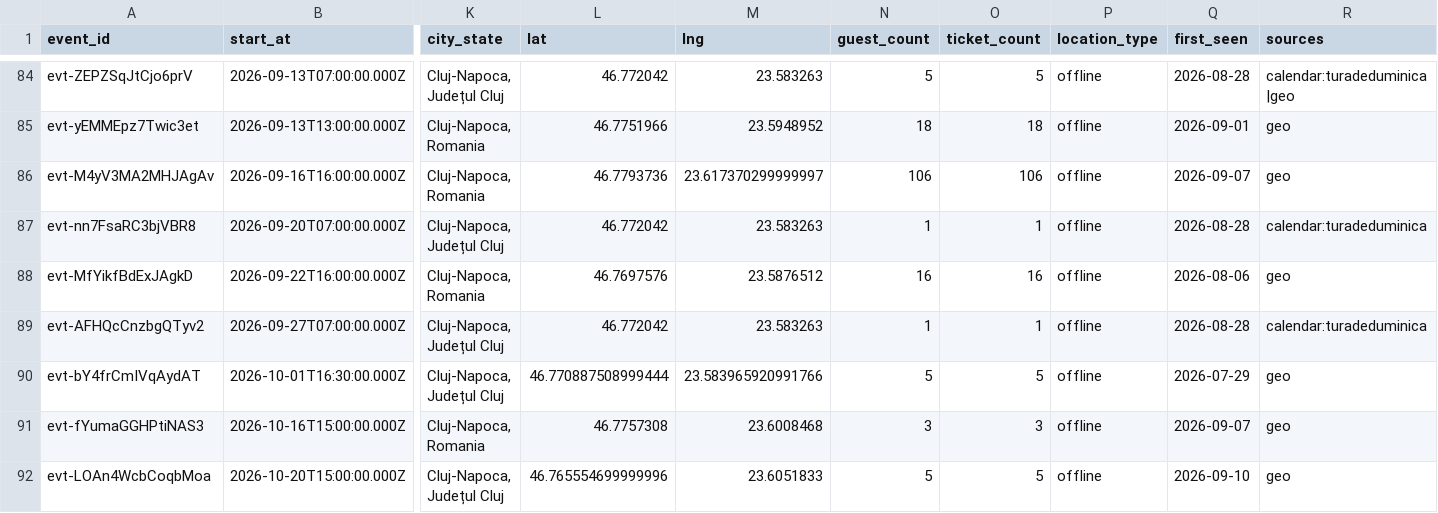
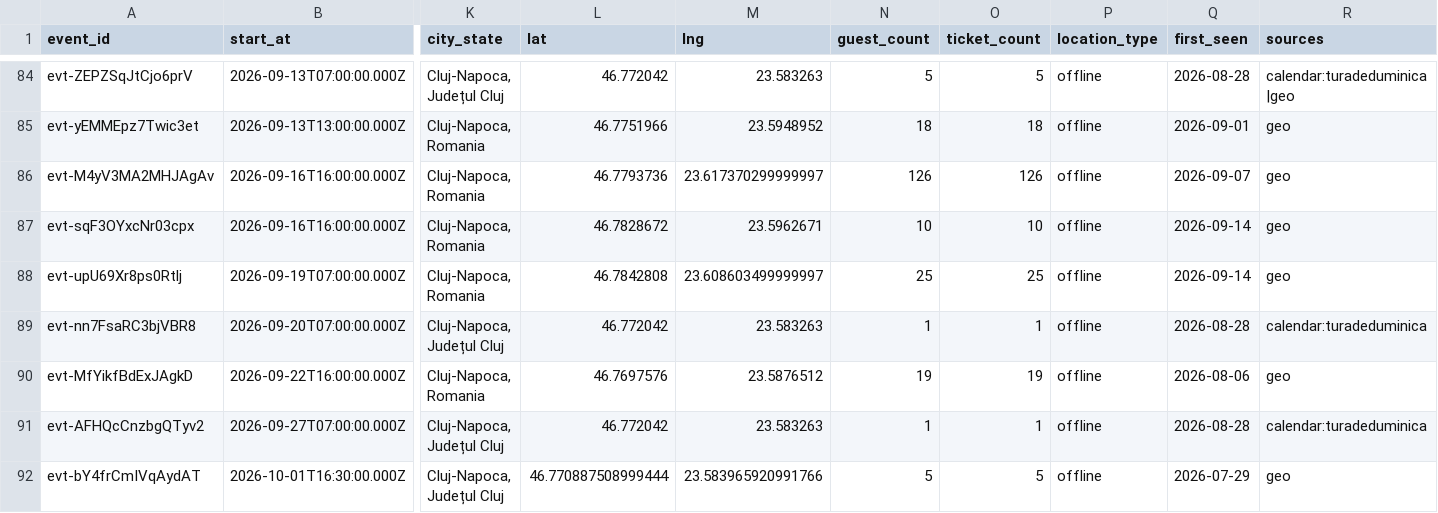
Before and after one commit to FlorinPopaCodes/cluj-meetup-tracker, a CSV file: data/events.csv, drawn as a sheet; only a part is shown, gaps mark what is left out; the shorter side is filled out with more unchanged rows; addresses are those after the commit; rows hold the shown columns only; the diff names each change by its address in the sheet, - before the commit and + after, or states it on an @@ line.

```diff
--- a/data/events.csv
+++ b/data/events.csv
-N86 (guest_count): 106
+N86 (guest_count): 126
-O86 (ticket_count): 106
+O86 (ticket_count): 126
+row 87: evt-sqF3OYxcNr03cpx | 2026-09-16T16:00:00.000Z | Cluj-Napoca, Romania | 46.7828672 | 23.5962671 | 10 | 10 | offline | 2026-09-14 | geo
+row 88: evt-upU69Xr8ps0Rtlj | 2026-09-19T07:00:00.000Z | Cluj-Napoca, Romania | 46.7842808 | 23.608603499999997 | 25 | 25 | offline | 2026-09-14 | geo
-N90 (guest_count): 16
+N90 (guest_count): 19
-O90 (ticket_count): 16
+O90 (ticket_count): 19
```
Also changed, not shown: 4 other files.
